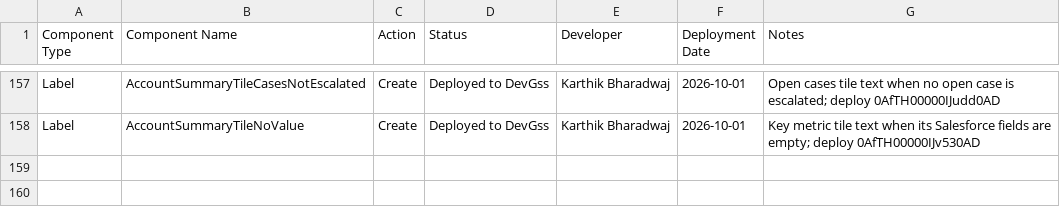
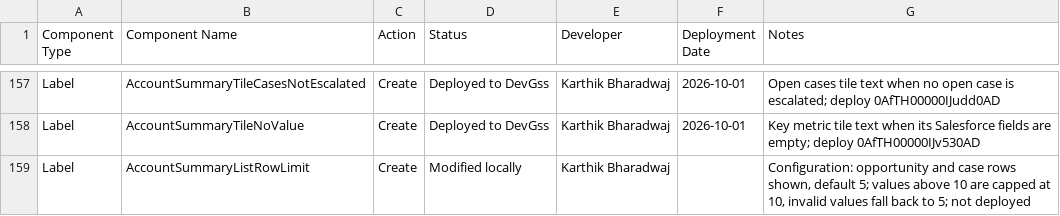
Before and after one commit to karthikbharadwaj-bit/DevGSS, a CSV file: docs/account-summary-components.csv, drawn as a sheet; only a part is shown, gaps mark what is left out; the diff covers the shown part only.

```diff
--- a/docs/account-summary-components.csv
+++ b/docs/account-summary-components.csv
@@ -158 +158,2 @@ Label,AccountSummaryTileCasesNotEscalated,Create,Deployed to DevGss,Karthik Bhar
 Label,AccountSummaryTileNoValue,Create,Deployed to DevGss,Karthik Bharadwaj,2026-10-01,Key metric tile text when its Salesforce fields are empty; deploy 0AfTH00000IJv530AD
+Label,AccountSummaryListRowLimit,Create,Modified locally,Karthik Bharadwaj,,"Configuration: opportunity and case rows shown, default 5; values above 10 are capped at 10, invalid values fall back to 5; not deployed"
```
Also changed, not shown: 1 added row and 2 edited cells elsewhere in this file, 9 other files.
